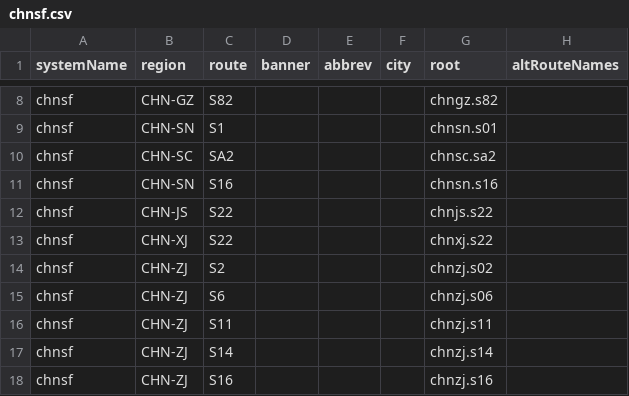
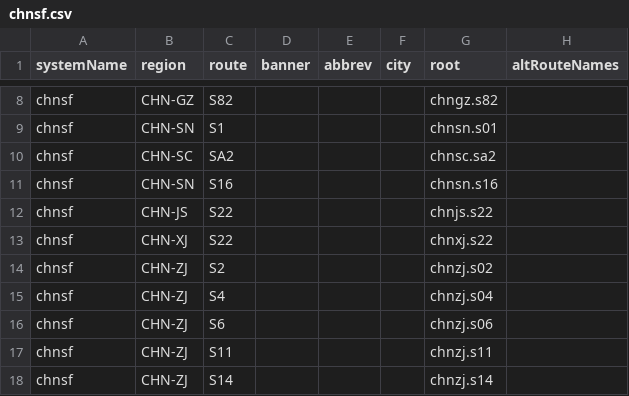
Before and after one commit to eeffaann/HighwayData, a CSV file: hwy_data/_systems/chnsf.csv, drawn as a sheet; only a part is shown, gaps mark what is left out; the shorter side is filled out with more unchanged rows.

```diff
--- a/hwy_data/_systems/chnsf.csv
+++ b/hwy_data/_systems/chnsf.csv
@@ -14,2 +14,3 @@ chnsf;CHN-XJ;S22;;;;chnxj.s22;
 chnsf;CHN-ZJ;S2;;;;chnzj.s02;
+chnsf;CHN-ZJ;S4;;;;chnzj.s04;
 chnsf;CHN-ZJ;S6;;;;chnzj.s06;
```
Also changed, not shown: hwy_data/_systems/chnsf_con.csv, 1 other file.
